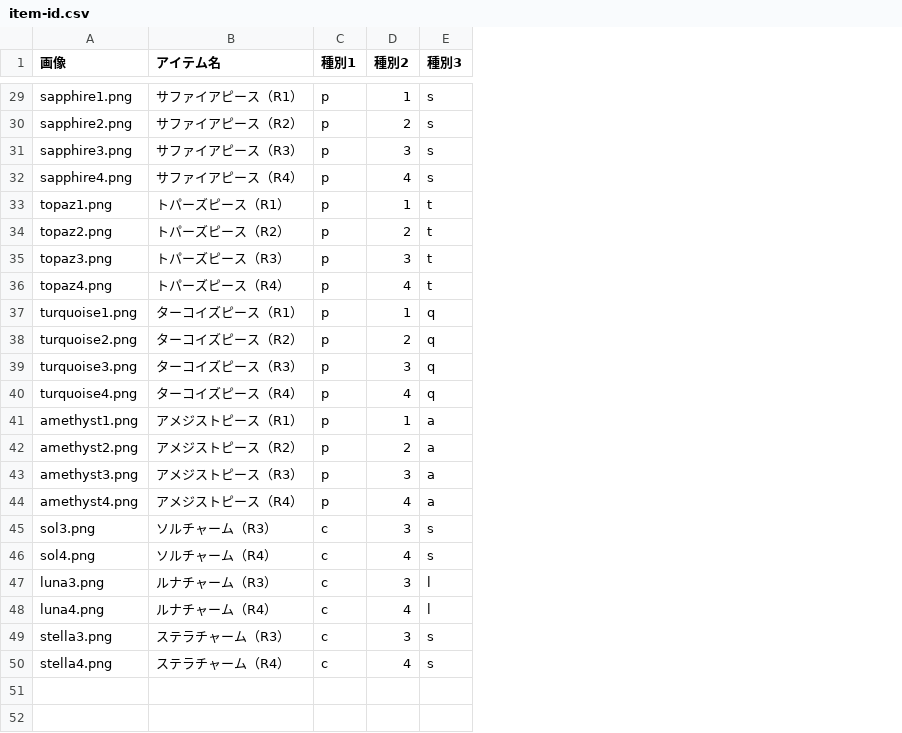
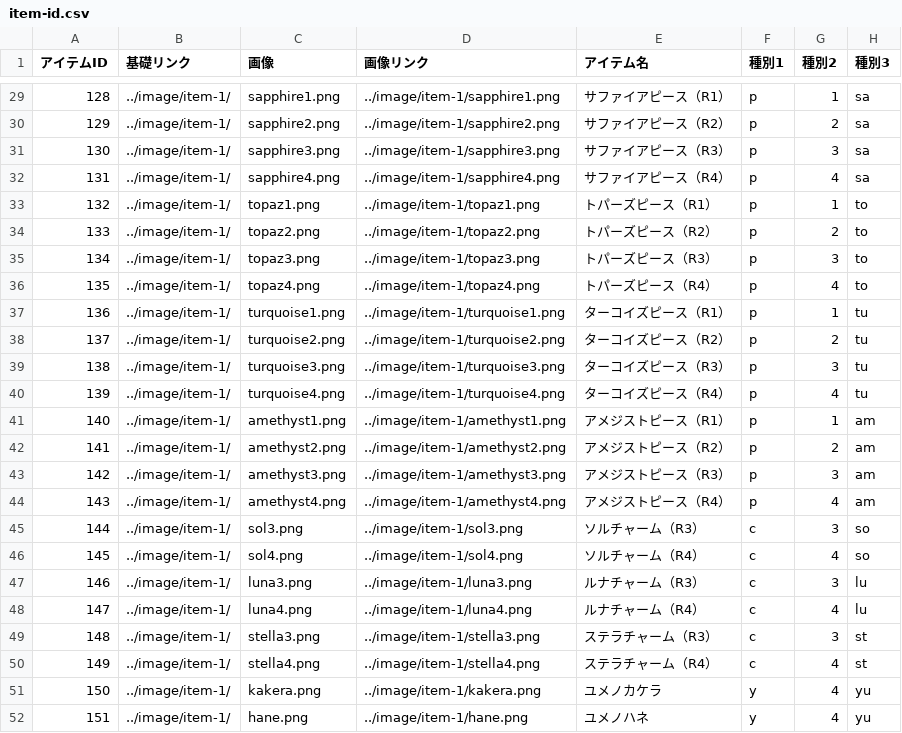
Before and after one commit to hassu-s/linklike, a CSV file: csv/item-id.csv, drawn as a sheet; only a part is shown, gaps mark what is left out; addresses are those after the commit; the diff covers the shown part only; the diff names each change by its address in the sheet, - before the commit and + after, or states it on an @@ line.

```diff
--- a/csv/item-id.csv
+++ b/csv/item-id.csv
+column A (アイテムID), rows 29-50: 128 | 129 | 130 | 131 | 132 | 133 | 134 | 135 | 136 | 137 | 138 | 139 | 140 | 141 | 142 | 143 | 144 | 145 | 146 | 147 | 148 | 149
+column B (基礎リンク), rows 29-50: all ../image/item-1/
+column D (画像リンク), rows 29-50: ../image/item-1/sapphire1.png | ../image/item-1/sapphire2.png | ../image/item-1/sapphire3.png | ../image/item-1/sapphire4.png | ../image/item-1/topaz1.png | ../image/item-1/topaz2.png | ../image/item-1/topaz3.png | ../image/item-1/topaz4.png | ../image/item-1/turquoise1.png | ../image/item-1/turquoise2.png | ../image/item-1/turquoise3.png | ../image/item-1/turquoise4.png | ../image/item-1/amethyst1.png | ../image/item-1/amethyst2.png | ../image/item-1/amethyst3.png | ../image/item-1/amethyst4.png | ../image/item-1/sol3.png | ../image/item-1/sol4.png | ../image/item-1/luna3.png | ../image/item-1/luna4.png | ../image/item-1/stella3.png | ../image/item-1/stella4.png
-H29:H32 (種別3): s
+H29:H32 (種別3): sa
-H33:H36 (種別3): t
+H33:H36 (種別3): to
-H37:H40 (種別3): q
+H37:H40 (種別3): tu
-H41:H44 (種別3): a
+H41:H44 (種別3): am
-H45:H46 (種別3): s
+H45:H46 (種別3): so
-H47:H48 (種別3): l
+H47:H48 (種別3): lu
-H49:H50 (種別3): s
+H49:H50 (種別3): st
+row 51: 150 | ../image/item-1/ | kakera.png | ../image/item-1/kakera.png | ユメノカケラ | y | 4 | yu
+row 52: 151 | ../image/item-1/ | hane.png | ../image/item-1/hane.png | ユメノハネ | y | 4 | yu
```
Also changed, not shown: 27 edited cells elsewhere in this file, 4 other files.
